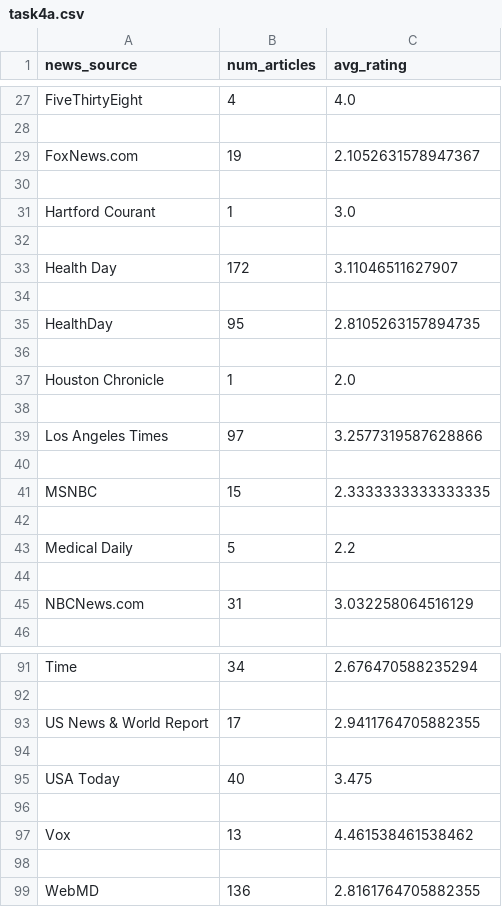
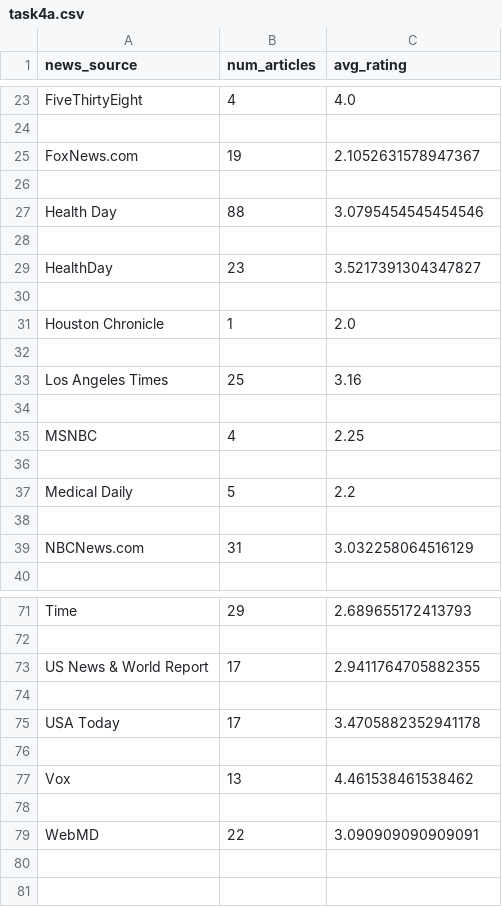
Before and after one commit to ahadxaleem/data-science-project, a CSV file: Project code/task4a.csv, drawn as a sheet; only a part is shown, gaps mark what is left out; removed rows and columns are numbered as before the commit, all else as after; the diff covers the shown part only; the diff names each change by its address in the sheet, - before the commit and + after, or states it on an @@ line.

Commit message:
corrected task4's ouput .csv to not include news source whose article isn't published

```diff
--- a/Project code/task4a.csv
+++ b/Project code/task4a.csv
-row 31: Hartford Courant | 1 | 3.0
+row 27: Health Day | 88 | 3.0795454545454546
-row 33: Health Day | 172 | 3.11046511627907
-row 34: (empty)
-B29 (num_articles): 95
+B29 (num_articles): 23
-C29 (avg_rating): 2.8105263157894735
+C29 (avg_rating): 3.5217391304347827
-B33 (num_articles): 97
+B33 (num_articles): 25
-C33 (avg_rating): 3.2577319587628866
+C33 (avg_rating): 3.16
-B35 (num_articles): 15
+B35 (num_articles): 4
-C35 (avg_rating): 2.3333333333333335
+C35 (avg_rating): 2.25
-B71 (num_articles): 34
+B71 (num_articles): 29
-C71 (avg_rating): 2.676470588235294
+C71 (avg_rating): 2.689655172413793
-B75 (num_articles): 40
+B75 (num_articles): 17
-C75 (avg_rating): 3.475
+C75 (avg_rating): 3.4705882352941178
-B79 (num_articles): 136
+B79 (num_articles): 22
-C79 (avg_rating): 2.8161764705882355
+C79 (avg_rating): 3.090909090909091
```
Also changed, not shown: 6 added rows, 24 removed rows and 15 edited cells elsewhere in this file, 2 other files.
